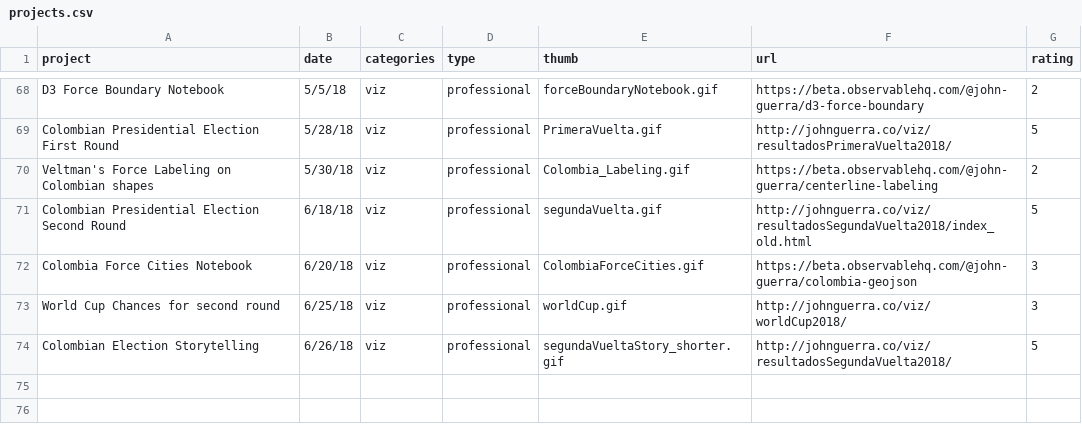
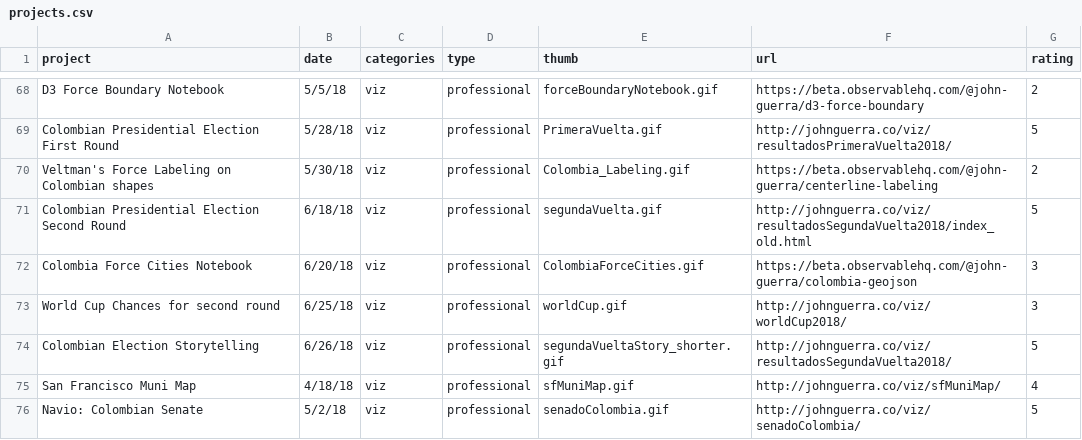
Before and after one commit to john-guerra/homepageJohnGuerra, a CSV file: projects.csv, drawn as a sheet; only a part is shown, gaps mark what is left out.

Commit message:
Adding more projects

```diff
--- a/projects.csv
+++ b/projects.csv
@@ -74 +74,3 @@ World Cup Chances for second round,6/25/18,viz,professional,worldCup.gif,http://
 Colombian Election Storytelling,6/26/18,viz,professional,segundaVueltaStory_shorter.gif,http://johnguerra.co/viz/resultadosSegundaVuelta2018/,5
+San Francisco Muni Map,4/18/18,viz,professional,sfMuniMap.gif,http://johnguerra.co/viz/sfMuniMap/,4
+Navio: Colombian Senate ,5/2/18,viz,professional,senadoColombia.gif,http://johnguerra.co/viz/senadoColombia/,5
```
Also changed, not shown: 6 other files.
